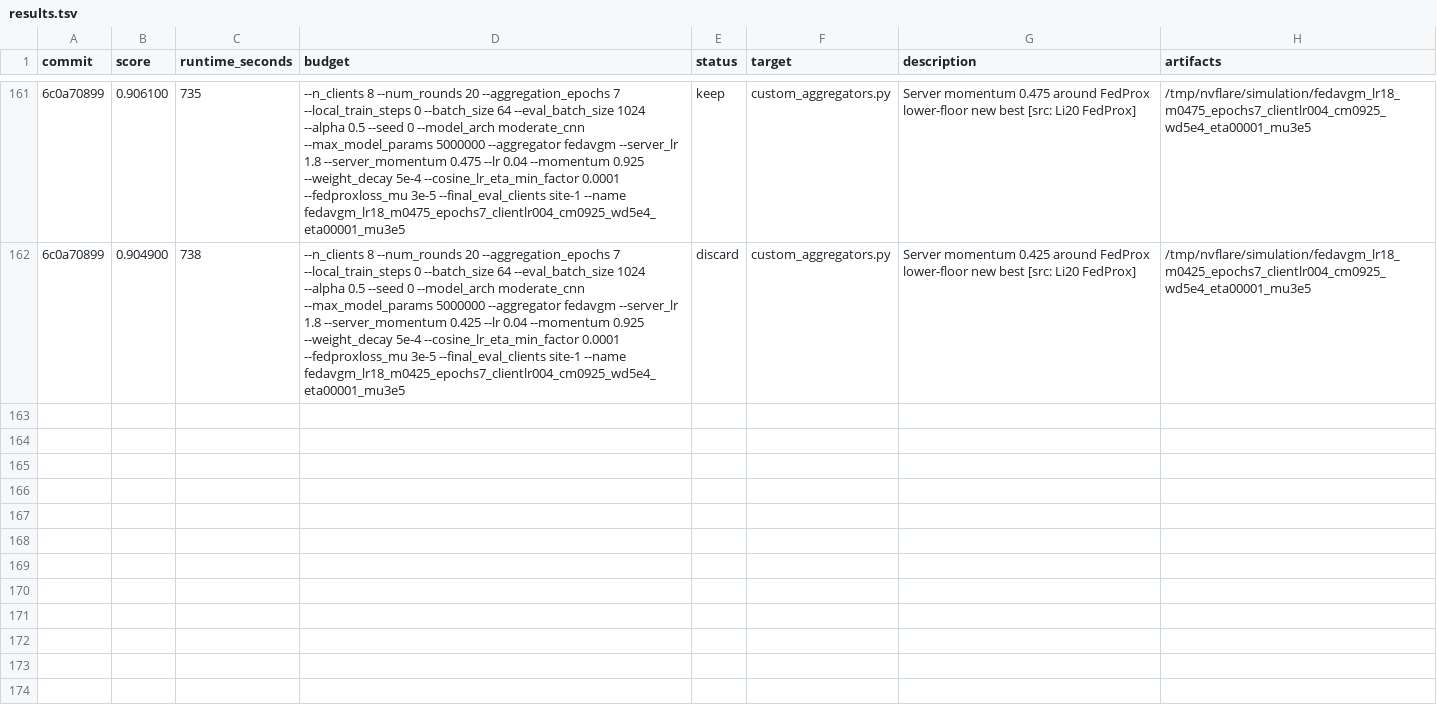
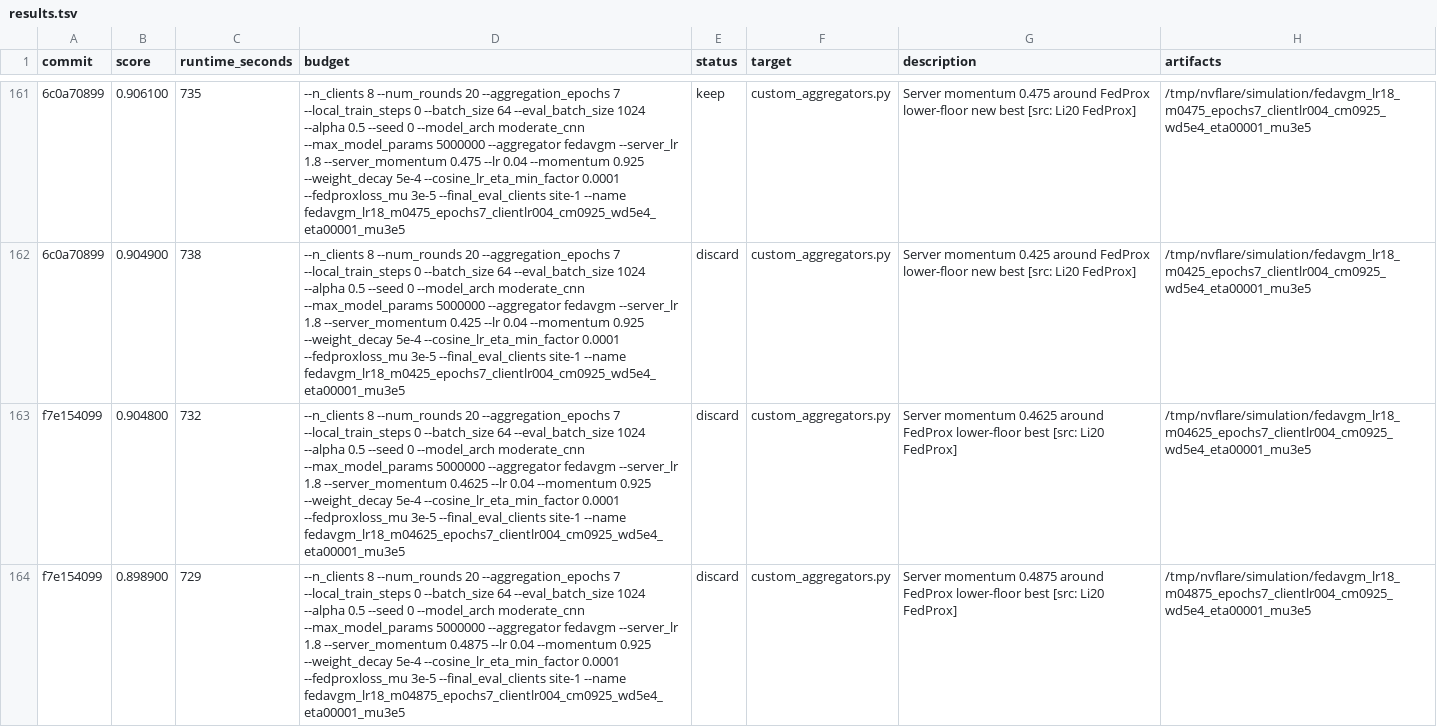
Before and after one commit to holgerroth/NVFlare, a TSV file: research/auto-fl-research/results.tsv, drawn as a sheet; only a part is shown, gaps mark what is left out; the diff names each change by its address in the sheet, - before the commit and + after, or states it on an @@ line.

Commit message:
Record server momentum refinement

```diff
--- a/research/auto-fl-research/results.tsv
+++ b/research/auto-fl-research/results.tsv
+row 163: f7e154099 | 0.904800 | 732 | --n_clients 8 --num_rounds 20 --aggregation_epochs 7 --local_train_steps 0 --batch_size 64 --eval_batch_size 1024 --alpha 0.5 --seed 0 --model_arch moderate_cnn --max_model_params 5000000 --aggregator fedavgm --server_lr 1.8 --server_momentum 0.4625 --lr 0.04 --momentum 0.925 --weight_decay 5e-4 --cosine_lr_eta_min_factor 0.0001 --fedproxloss_mu 3e-5 --final_eval_clients site-1 --name fedavgm_lr18_m04625_epochs7_clientlr004_cm0925_wd5e4_eta00001_mu3e5 | discard | custom_aggregators.py | Server momentum 0.4625 around FedProx lower-floor best [src: Li20 FedProx] | /tmp/nvflare/simulation/fedavgm_lr18_m04625_epochs7_clientlr004_cm0925_wd5e4_eta00001_mu3e5
+row 164: f7e154099 | 0.898900 | 729 | --n_clients 8 --num_rounds 20 --aggregation_epochs 7 --local_train_steps 0 --batch_size 64 --eval_batch_size 1024 --alpha 0.5 --seed 0 --model_arch moderate_cnn --max_model_params 5000000 --aggregator fedavgm --server_lr 1.8 --server_momentum 0.4875 --lr 0.04 --momentum 0.925 --weight_decay 5e-4 --cosine_lr_eta_min_factor 0.0001 --fedproxloss_mu 3e-5 --final_eval_clients site-1 --name fedavgm_lr18_m04875_epochs7_clientlr004_cm0925_wd5e4_eta00001_mu3e5 | discard | custom_aggregators.py | Server momentum 0.4875 around FedProx lower-floor best [src: Li20 FedProx] | /tmp/nvflare/simulation/fedavgm_lr18_m04875_epochs7_clientlr004_cm0925_wd5e4_eta00001_mu3e5
```
